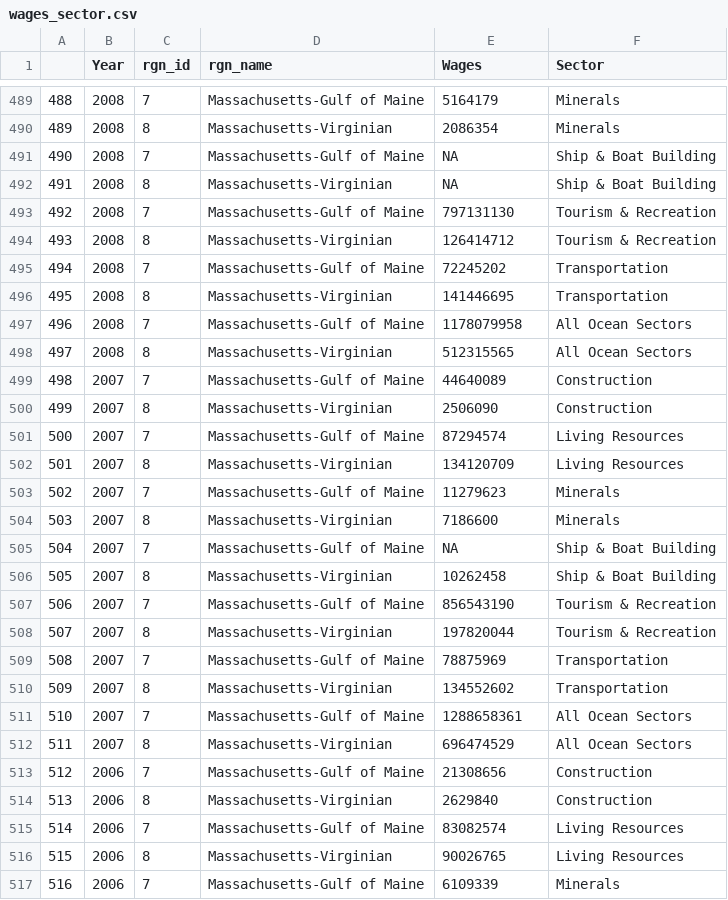
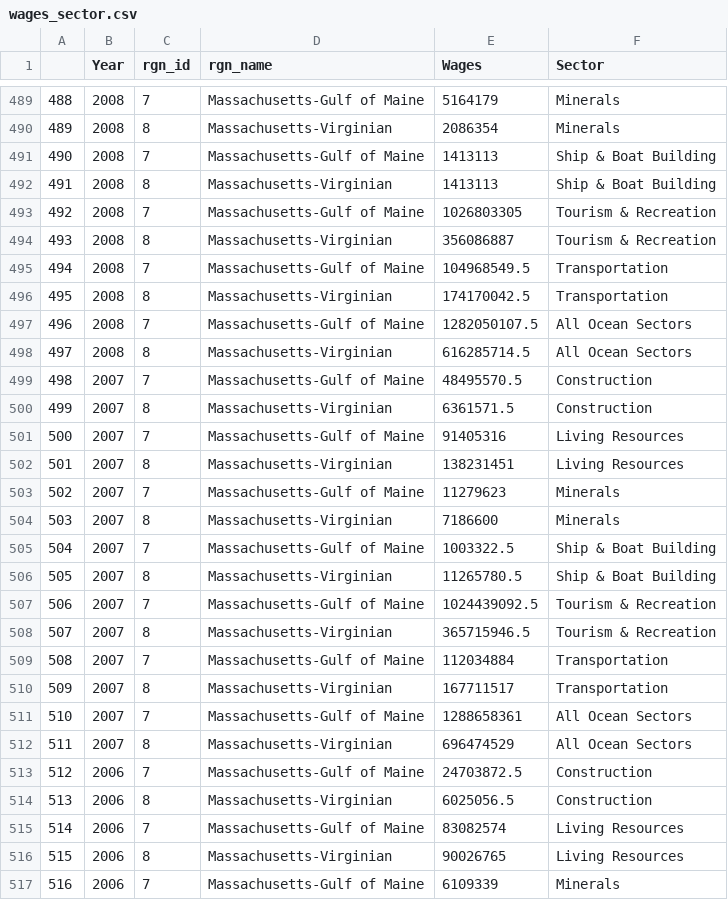
Before and after one commit to jules32/ne-prep, a CSV file: prep/liv/data/wages_sector.csv, drawn as a sheet; only a part is shown, gaps mark what is left out; the diff covers the shown part only.

```diff
--- a/prep/liv/data/wages_sector.csv
+++ b/prep/liv/data/wages_sector.csv
@@ -490,26 +490,26 @@
 "489",2008,8,"Massachusetts-Virginian",2086354,"Minerals"
-"490",2008,7,"Massachusetts-Gulf of Maine",NA,"Ship & Boat Building"
-"491",2008,8,"Massachusetts-Virginian",NA,"Ship & Boat Building"
-"492",2008,7,"Massachusetts-Gulf of Maine",797131130,"Tourism & Recreation"
-"493",2008,8,"Massachusetts-Virginian",126414712,"Tourism & Recreation"
-"494",2008,7,"Massachusetts-Gulf of Maine",72245202,"Transportation"
-"495",2008,8,"Massachusetts-Virginian",141446695,"Transportation"
-"496",2008,7,"Massachusetts-Gulf of Maine",1178079958,"All Ocean Sectors"
-"497",2008,8,"Massachusetts-Virginian",512315565,"All Ocean Sectors"
-"498",2007,7,"Massachusetts-Gulf of Maine",44640089,"Construction"
-"499",2007,8,"Massachusetts-Virginian",2506090,"Construction"
-"500",2007,7,"Massachusetts-Gulf of Maine",87294574,"Living Resources"
-"501",2007,8,"Massachusetts-Virginian",134120709,"Living Resources"
+"490",2008,7,"Massachusetts-Gulf of Maine",1413113,"Ship & Boat Building"
+"491",2008,8,"Massachusetts-Virginian",1413113,"Ship & Boat Building"
+"492",2008,7,"Massachusetts-Gulf of Maine",1026803305,"Tourism & Recreation"
+"493",2008,8,"Massachusetts-Virginian",356086887,"Tourism & Recreation"
+"494",2008,7,"Massachusetts-Gulf of Maine",104968549.5,"Transportation"
+"495",2008,8,"Massachusetts-Virginian",174170042.5,"Transportation"
+"496",2008,7,"Massachusetts-Gulf of Maine",1282050107.5,"All Ocean Sectors"
+"497",2008,8,"Massachusetts-Virginian",616285714.5,"All Ocean Sectors"
+"498",2007,7,"Massachusetts-Gulf of Maine",48495570.5,"Construction"
+"499",2007,8,"Massachusetts-Virginian",6361571.5,"Construction"
+"500",2007,7,"Massachusetts-Gulf of Maine",91405316,"Living Resources"
+"501",2007,8,"Massachusetts-Virginian",138231451,"Living Resources"
 "502",2007,7,"Massachusetts-Gulf of Maine",11279623,"Minerals"
 "503",2007,8,"Massachusetts-Virginian",7186600,"Minerals"
-"504",2007,7,"Massachusetts-Gulf of Maine",NA,"Ship & Boat Building"
-"505",2007,8,"Massachusetts-Virginian",10262458,"Ship & Boat Building"
-"506",2007,7,"Massachusetts-Gulf of Maine",856543190,"Tourism & Recreation"
-"507",2007,8,"Massachusetts-Virginian",197820044,"Tourism & Recreation"
-"508",2007,7,"Massachusetts-Gulf of Maine",78875969,"Transportation"
-"509",2007,8,"Massachusetts-Virginian",134552602,"Transportation"
+"504",2007,7,"Massachusetts-Gulf of Maine",1003322.5,"Ship & Boat Building"
+"505",2007,8,"Massachusetts-Virginian",11265780.5,"Ship & Boat Building"
+"506",2007,7,"Massachusetts-Gulf of Maine",1024439092.5,"Tourism & Recreation"
+"507",2007,8,"Massachusetts-Virginian",365715946.5,"Tourism & Recreation"
+"508",2007,7,"Massachusetts-Gulf of Maine",112034884,"Transportation"
+"509",2007,8,"Massachusetts-Virginian",167711517,"Transportation"
 "510",2007,7,"Massachusetts-Gulf of Maine",1288658361,"All Ocean Sectors"
 "511",2007,8,"Massachusetts-Virginian",696474529,"All Ocean Sectors"
-"512",2006,7,"Massachusetts-Gulf of Maine",21308656,"Construction"
-"513",2006,8,"Massachusetts-Virginian",2629840,"Construction"
+"512",2006,7,"Massachusetts-Gulf of Maine",24703872.5,"Construction"
+"513",2006,8,"Massachusetts-Virginian",6025056.5,"Construction"
 "514",2006,7,"Massachusetts-Gulf of Maine",83082574,"Living Resources"
```
Also changed, not shown: 84 edited cells elsewhere in this file, prep/liv/data/jobs_sector.csv, 2 other files.
